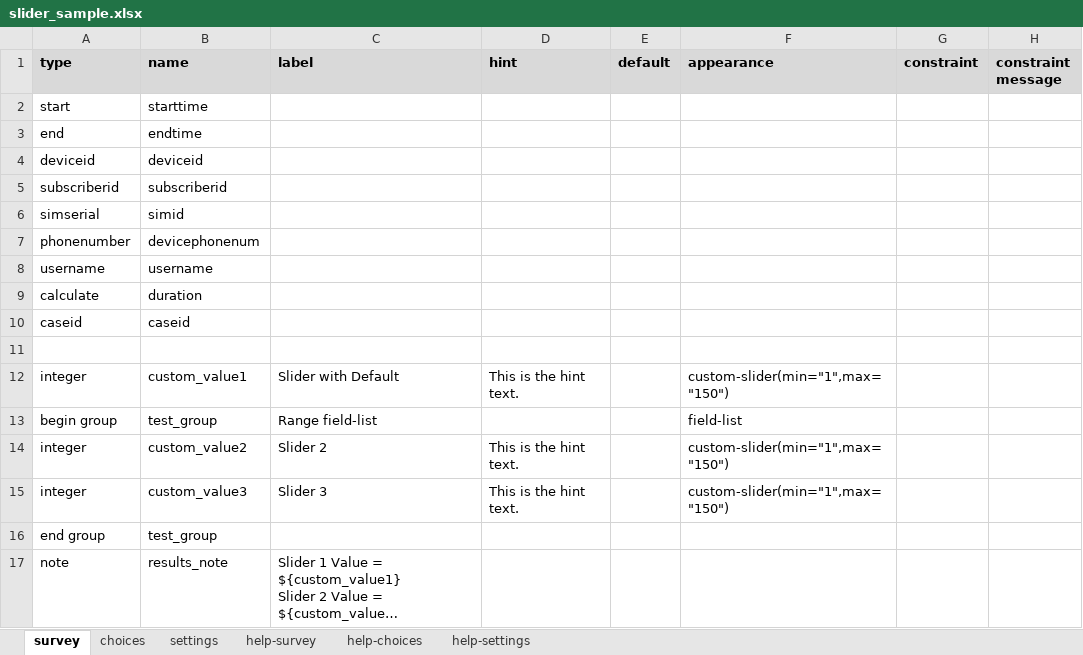
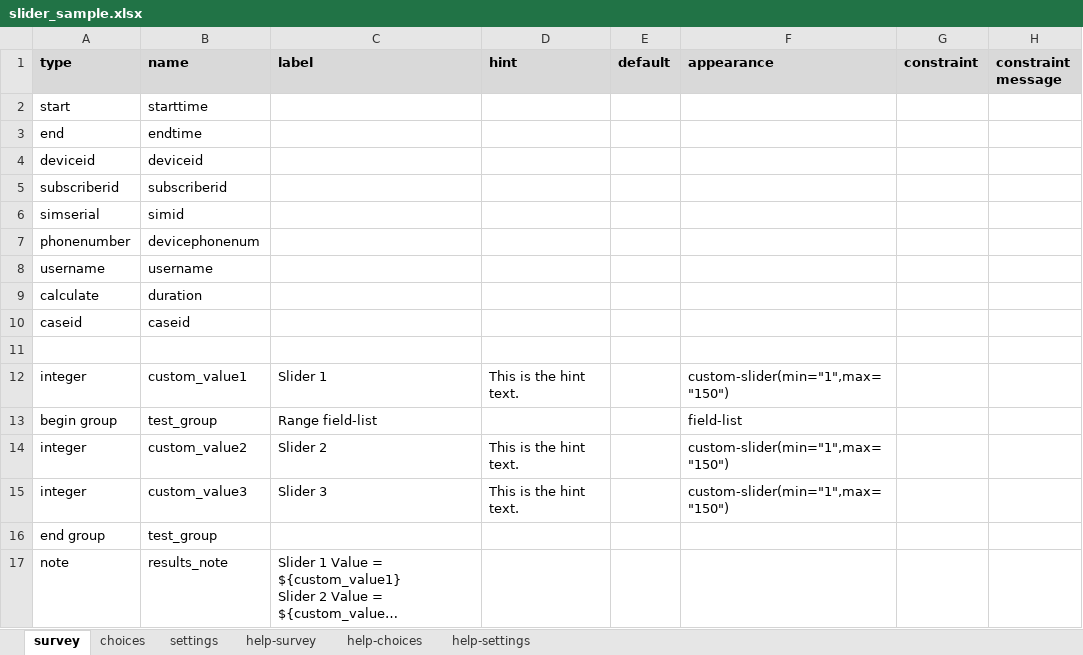
Before and after one commit to surveycto/slider, an Excel workbook: extras/sample_form/slider_sample.xlsx, sheet survey, drawn as a sheet; only a part is shown; long unchanged cells end in …; values as stored, in another font and other column widths than the file's, no borders; conditional formats not drawn; the diff names each change by its address in the sheet, - before the commit and + after, or states it on an @@ line.

```diff
--- a/extras/sample_form/slider_sample.xlsx (sheet survey)
+++ b/extras/sample_form/slider_sample.xlsx (sheet survey)
-C12 (label): Slider with Default
+C12 (label): Slider 1
```
Also changed, not shown: sheet settings, 3 other files.
